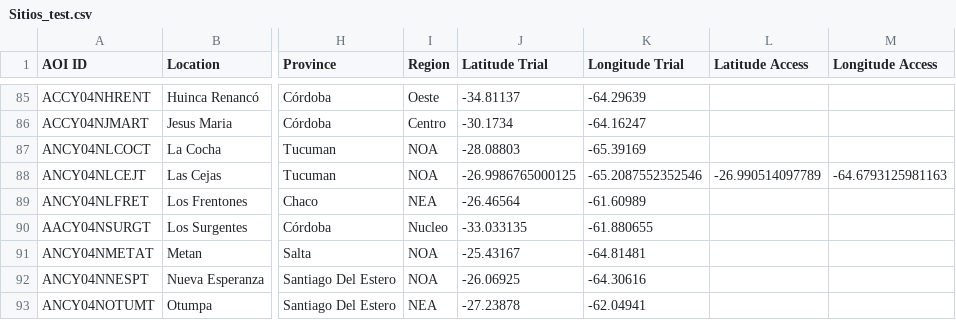
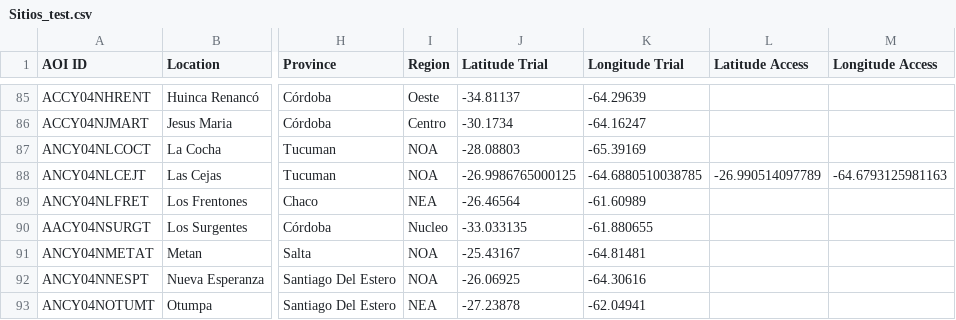
Before and after one commit to LAAR-TESTING-AR/field-trial-platform, a CSV file: Sitios_test.csv, drawn as a sheet; only a part is shown, gaps mark what is left out; the diff names each change by its address in the sheet, - before the commit and + after, or states it on an @@ line.

Commit message:
Actualizacion automatica de Sitios.csv desde SharePoint

```diff
--- a/Sitios_test.csv
+++ b/Sitios_test.csv
-K88 (Longitude Trial): -65.2087552352546
+K88 (Longitude Trial): -64.6880510038785
```
